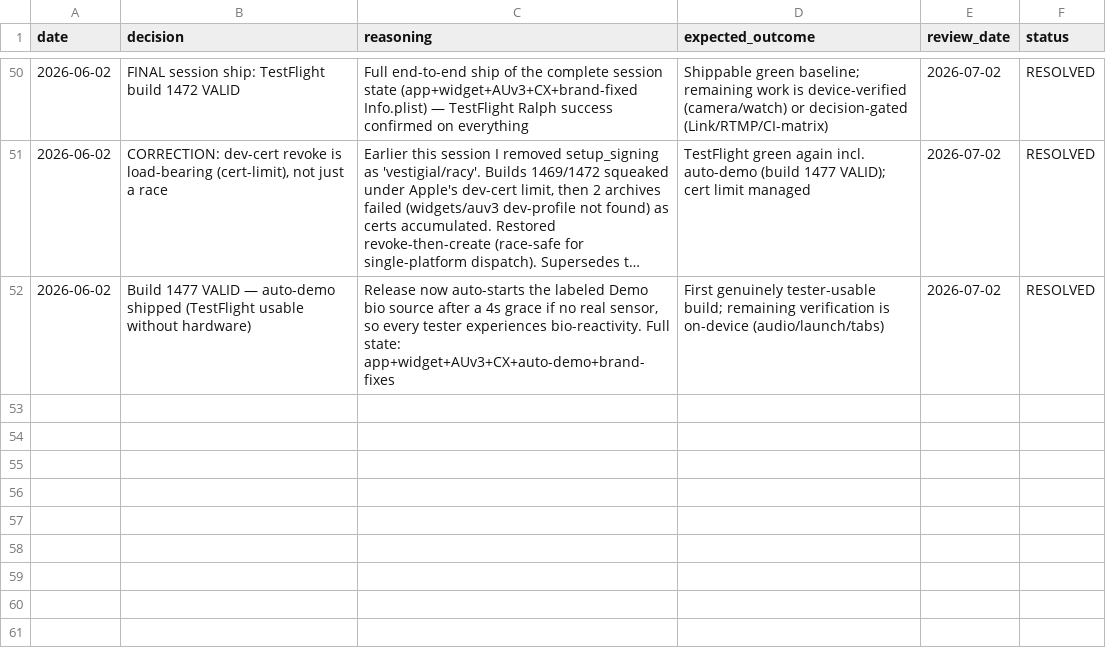
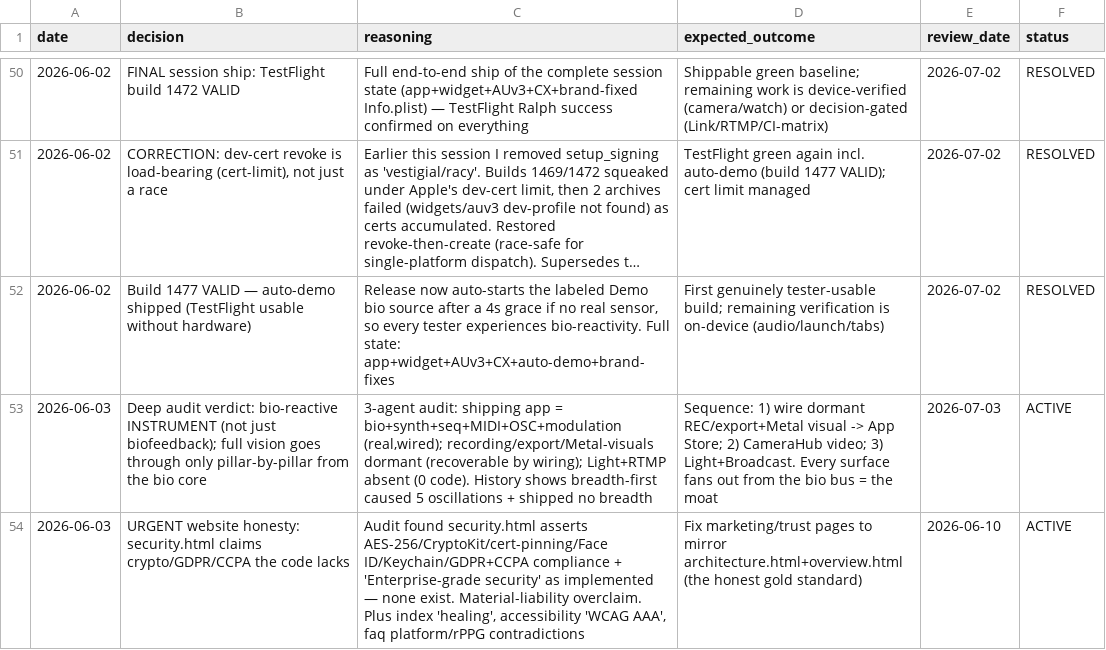
Before and after one commit to vibrationalforce/blab-ios-app, a CSV file: decisions.csv, drawn as a sheet; only a part is shown, gaps mark what is left out; long unchanged cells end in ….

```diff
--- a/decisions.csv
+++ b/decisions.csv
@@ -52 +52,3 @@ date,decision,reasoning,expected_outcome,review_date,status
 2026-06-02,"Build 1477 VALID — auto-demo shipped (TestFlight usable without hardware)","Release now auto-starts the labeled Demo bio source after a 4s grace if no real sensor, so every tester experiences bio-reactivity. Full state: app+widget+AUv3+CX+auto-demo+brand-fixes","First genuinely tester-usable build; remaining verification is on-device (audio/launch/tabs)",2026-07-02,RESOLVED
+2026-06-03,"Deep audit verdict: bio-reactive INSTRUMENT (not just biofeedback); full vision goes through only pillar-by-pillar from the bio core","3-agent audit: shipping app = bio+synth+seq+MIDI+OSC+modulation (real,wired); recording/export/Metal-visuals dormant (recoverable by wiring); Light+RTMP absent (0 code). History shows breadth-first caused 5 oscillations + shipped no breadth","Sequence: 1) wire dormant REC/export+Metal visual -> App Store; 2) CameraHub video; 3) Light+Broadcast. Every surface fans out from the bio bus = the moat",2026-07-03,ACTIVE
+2026-06-03,"URGENT website honesty: security.html claims crypto/GDPR/CCPA the code lacks","Audit found security.html asserts AES-256/CryptoKit/cert-pinning/Face ID/Keychain/GDPR+CCPA compliance + 'Enterprise-grade security' as implemented — none exist. Material-liability overclaim. Plus index 'healing', accessibility 'WCAG AAA', faq platform/rPPG contradictions","Fix marketing/trust pages to mirror architecture.html+overview.html (the honest gold standard)",2026-06-10,ACTIVE
```
Also changed, not shown: 1 other file.
